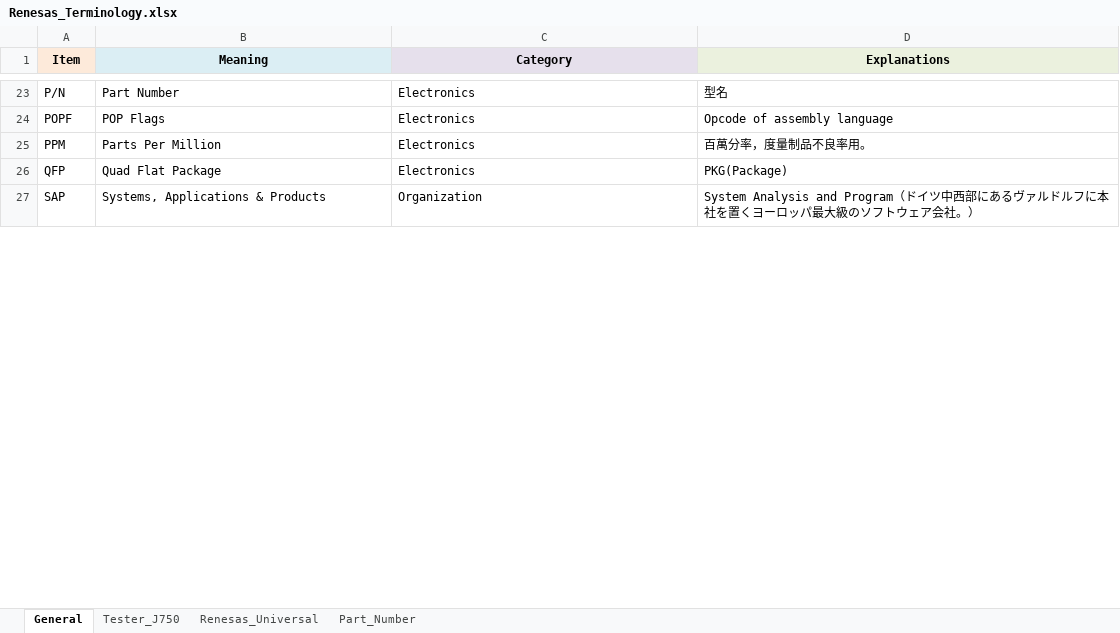
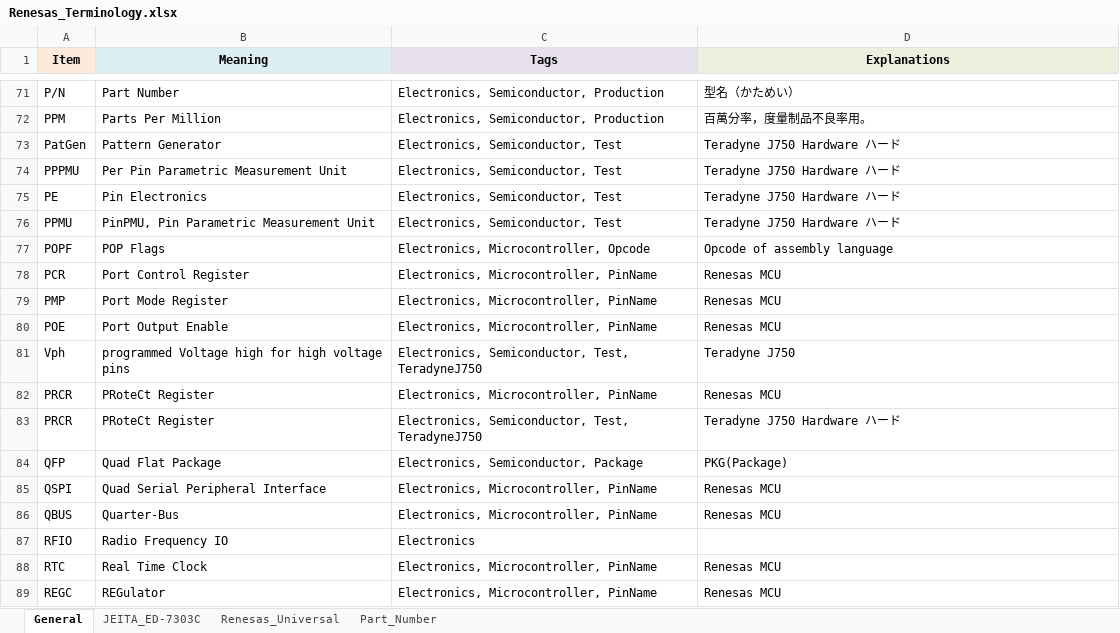
Before and after one commit to fjfdct/Work_Notes, an Excel workbook: Renesas_Terminology.xlsx, sheet General, drawn as a sheet; only a part is shown, gaps mark what is left out; values as stored, in another font and other column widths than the file's, no borders; removed rows and columns are numbered as before the commit, all else as after; the diff covers the shown part only; the diff names each change by its address in the sheet, - before the commit and + after, or states it on an @@ line.

```diff
--- a/Renesas_Terminology.xlsx (sheet General)
+++ b/Renesas_Terminology.xlsx (sheet General)
-sheet tab: Tester_J750
+sheet tab: JEITA_ED-7303C
-C1: Category
+C1: Tags
-C71 (Tags): Electronics
+C71 (Tags): Electronics, Semiconductor, Production
-D71 (Explanations): 型名
+D71 (Explanations): 型名（かためい）
+row 72: PPM | Parts Per Million | Electronics, Semiconductor, Production | 百萬分率，度量制品不良率用。
+row 73: PatGen | Pattern Generator | Electronics, Semiconductor, Test | Teradyne J750 Hardware ハード
+row 74: PPPMU | Per Pin Parametric Measurement Unit | Electronics, Semiconductor, Test | Teradyne J750 Hardware ハード
+row 75: PE | Pin Electronics | Electronics, Semiconductor, Test | Teradyne J750 Hardware ハード
+row 76: PPMU | PinPMU, Pin Parametric Measurement Unit | Electronics, Semiconductor, Test | Teradyne J750 Hardware ハード
-C77 (Tags): Electronics
+C77 (Tags): Electronics, Microcontroller, Opcode
-row 25: PPM | Parts Per Million | Electronics | 百萬分率，度量制品不良率用。
+row 78: PCR | Port Control Register | Electronics, Microcontroller, PinName | Renesas MCU
+row 79: PMP | Port Mode Register | Electronics, Microcontroller, PinName | Renesas MCU
+row 80: POE | Port Output Enable | Electronics, Microcontroller, PinName | Renesas MCU
+row 81: Vph | programmed Voltage high for high voltage pins | Electronics, Semiconductor, Test, TeradyneJ750 | Teradyne J750
+row 82: PRCR | PRoteCt Register | Electronics, Microcontroller, PinName | Renesas MCU
+row 83: PRCR | PRoteCt Register | Electronics, Semiconductor, Test, TeradyneJ750 | Teradyne J750 Hardware ハード
-C84 (Tags): Electronics
+C84 (Tags): Electronics, Semiconductor, Package
-row 27: SAP | Systems, Applications & Products | Organization | System Analysis and Program（ドイツ中西部にあるヴァルドルフに本社を置くヨーロッパ最大級のソフトウェア会社。）
+row 85: QSPI | Quad Serial Peripheral Interface | Electronics, Microcontroller, PinName | Renesas MCU
+row 86: QBUS | Quarter-Bus | Electronics, Microcontroller, PinName | Renesas MCU
+row 87: RFIO | Radio Frequency IO | Electronics
+row 88: RTC | Real Time Clock | Electronics, Microcontroller, PinName | Renesas MCU
+row 89: REGC | REGulator | Electronics, Microcontroller, PinName | Renesas MCU
```
Also changed, not shown: 87 added rows, 13 removed rows and 26 edited cells elsewhere in this sheet, sheet Renesas_Universal, charts or pictures.
